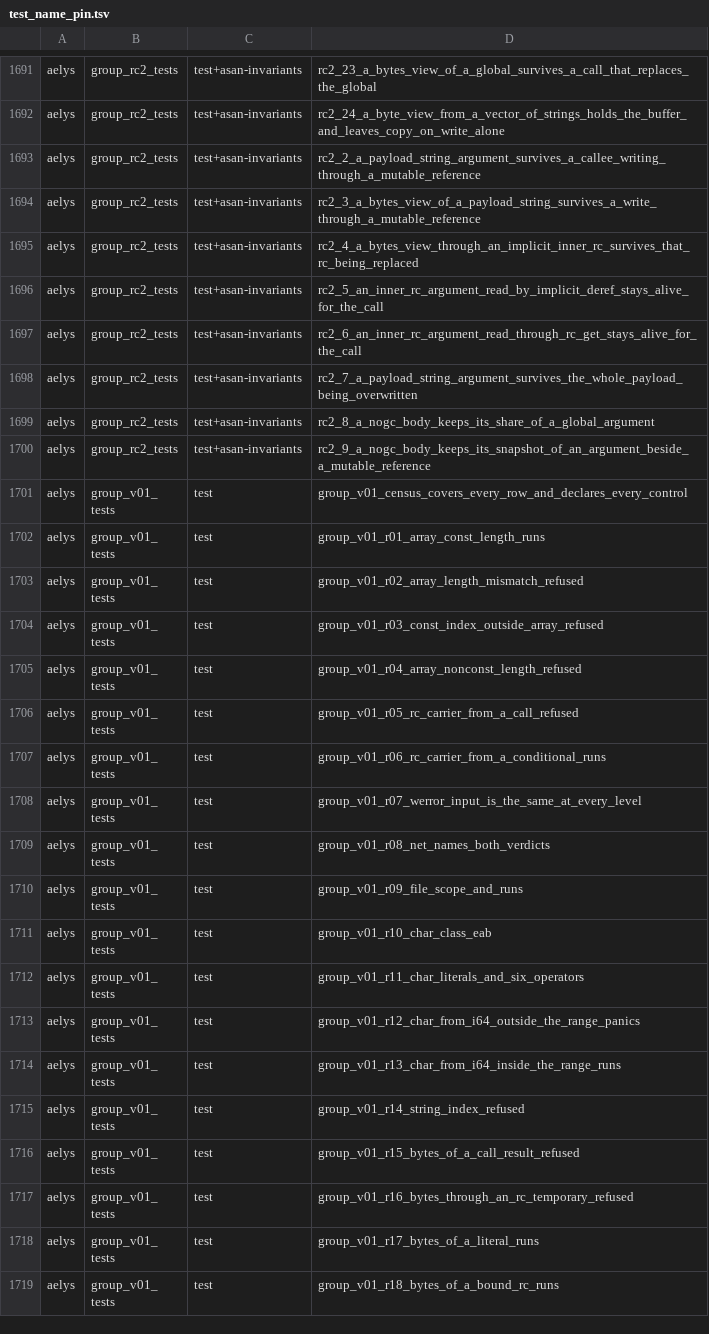
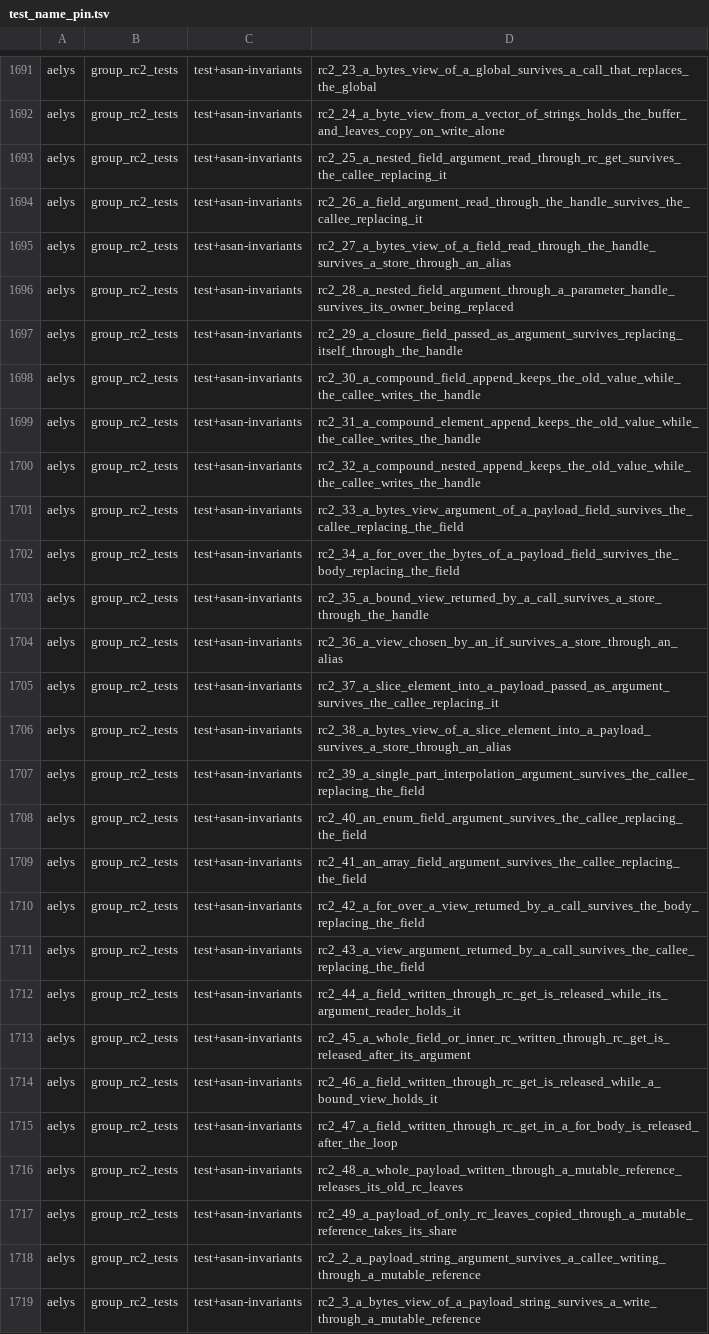
Before and after one commit to vbxq/aelys_lang, a TSV file: scripts/test_name_pin.tsv, drawn as a sheet; only a part is shown, gaps mark what is left out; the shorter side is filled out with more unchanged rows; the diff covers the shown part only; the diff names each change by its address in the sheet, - before the commit and + after, or states it on an @@ line.

Commit message:
air: a store through an rc handle or its payload releases what it replaces
and a deref store releases the old rc leaves

```diff
--- a/scripts/test_name_pin.tsv
+++ b/scripts/test_name_pin.tsv
+row 1693: aelys | group_rc2_tests | test+asan-invariants | rc2_25_a_nested_field_argument_read_through_rc_get_survives_the_callee_replacing_it
+row 1694: aelys | group_rc2_tests | test+asan-invariants | rc2_26_a_field_argument_read_through_the_handle_survives_the_callee_replacing_it
+row 1695: aelys | group_rc2_tests | test+asan-invariants | rc2_27_a_bytes_view_of_a_field_read_through_the_handle_survives_a_store_through_an_alias
+row 1696: aelys | group_rc2_tests | test+asan-invariants | rc2_28_a_nested_field_argument_through_a_parameter_handle_survives_its_owner_being_replaced
+row 1697: aelys | group_rc2_tests | test+asan-invariants | rc2_29_a_closure_field_passed_as_argument_survives_replacing_itself_through_the_handle
+row 1698: aelys | group_rc2_tests | test+asan-invariants | rc2_30_a_compound_field_append_keeps_the_old_value_while_the_callee_writes_the_handle
+row 1699: aelys | group_rc2_tests | test+asan-invariants | rc2_31_a_compound_element_append_keeps_the_old_value_while_the_callee_writes_the_handle
+row 1700: aelys | group_rc2_tests | test+asan-invariants | rc2_32_a_compound_nested_append_keeps_the_old_value_while_the_callee_writes_the_handle
+row 1701: aelys | group_rc2_tests | test+asan-invariants | rc2_33_a_bytes_view_argument_of_a_payload_field_survives_the_callee_replacing_the_field
+row 1702: aelys | group_rc2_tests | test+asan-invariants | rc2_34_a_for_over_the_bytes_of_a_payload_field_survives_the_body_replacing_the_field
+row 1703: aelys | group_rc2_tests | test+asan-invariants | rc2_35_a_bound_view_returned_by_a_call_survives_a_store_through_the_handle
+row 1704: aelys | group_rc2_tests | test+asan-invariants | rc2_36_a_view_chosen_by_an_if_survives_a_store_through_an_alias
+row 1705: aelys | group_rc2_tests | test+asan-invariants | rc2_37_a_slice_element_into_a_payload_passed_as_argument_survives_the_callee_replacing_it
+row 1706: aelys | group_rc2_tests | test+asan-invariants | rc2_38_a_bytes_view_of_a_slice_element_into_a_payload_survives_a_store_through_an_alias
+row 1707: aelys | group_rc2_tests | test+asan-invariants | rc2_39_a_single_part_interpolation_argument_survives_the_callee_replacing_the_field
+row 1708: aelys | group_rc2_tests | test+asan-invariants | rc2_40_an_enum_field_argument_survives_the_callee_replacing_the_field
+row 1709: aelys | group_rc2_tests | test+asan-invariants | rc2_41_an_array_field_argument_survives_the_callee_replacing_the_field
+row 1710: aelys | group_rc2_tests | test+asan-invariants | rc2_42_a_for_over_a_view_returned_by_a_call_survives_the_body_replacing_the_field
+row 1711: aelys | group_rc2_tests | test+asan-invariants | rc2_43_a_view_argument_returned_by_a_call_survives_the_callee_replacing_the_field
+row 1712: aelys | group_rc2_tests | test+asan-invariants | rc2_44_a_field_written_through_rc_get_is_released_while_its_argument_reader_holds_it
+row 1713: aelys | group_rc2_tests | test+asan-invariants | rc2_45_a_whole_field_or_inner_rc_written_through_rc_get_is_released_after_its_argument
+row 1714: aelys | group_rc2_tests | test+asan-invariants | rc2_46_a_field_written_through_rc_get_is_released_while_a_bound_view_holds_it
+row 1715: aelys | group_rc2_tests | test+asan-invariants | rc2_47_a_field_written_through_rc_get_in_a_for_body_is_released_after_the_loop
+row 1716: aelys | group_rc2_tests | test+asan-invariants | rc2_48_a_whole_payload_written_through_a_mutable_reference_releases_its_old_rc_leaves
+row 1717: aelys | group_rc2_tests | test+asan-invariants | rc2_49_a_payload_of_only_rc_leaves_copied_through_a_mutable_reference_takes_its_share
```
Also changed, not shown: 25 added rows elsewhere in this file, scripts/sweeps_pin.tsv, 6 other files.
